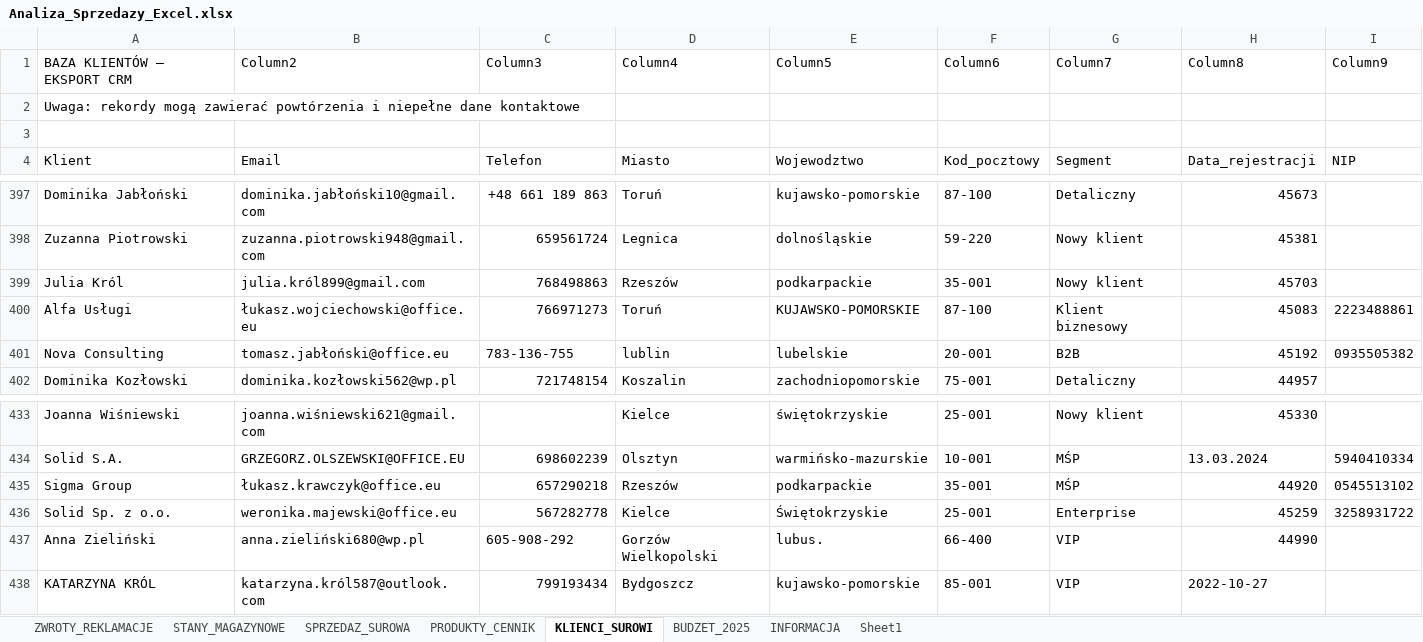
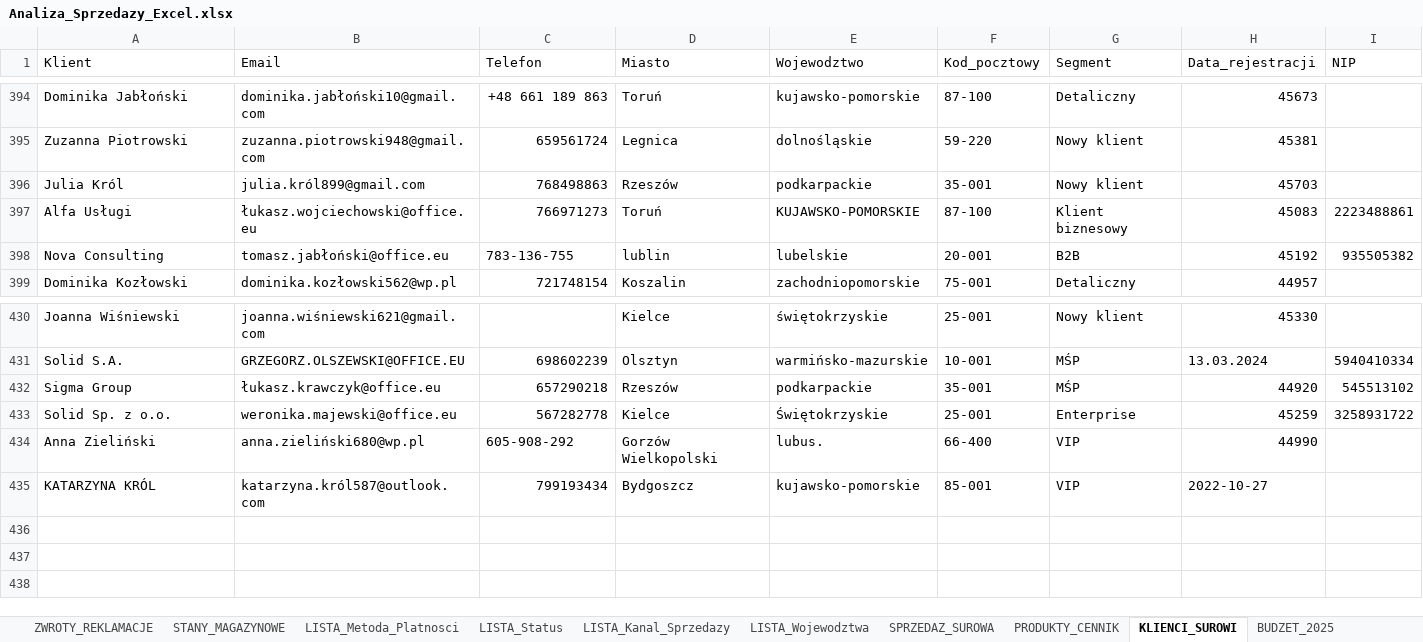
Before and after one commit to okowalczyk2727/Excel-Analysis-Dashboard, an Excel workbook: project/Analiza_Sprzedazy_Excel.xlsx, sheet KLIENCI_SUROWI, drawn as a sheet; only a part is shown, gaps mark what is left out; values as stored, in another font and other column widths than the file's, no cell formats; table styles not drawn; removed rows and columns are numbered as before the commit, all else as after; the diff covers the shown part only; the diff names each change by its address in the sheet, - before the commit and + after, or states it on an @@ line.

```diff
--- a/project/Analiza_Sprzedazy_Excel.xlsx (sheet KLIENCI_SUROWI)
+++ b/project/Analiza_Sprzedazy_Excel.xlsx (sheet KLIENCI_SUROWI)
+sheet tab: LISTA_Metoda_Platnosci
+sheet tab: LISTA_Status
+sheet tab: LISTA_Kanal_Sprzedazy
+sheet tab: LISTA_Wojewodztwa
-row 1: BAZA KLIENTÓW – EKSPORT CRM | Column2 | Column3 | Column4 | Column5 | Column6 | Column7 | Column8 | Column9
-row 2: Uwaga: rekordy mogą zawierać powtórzenia i niepełne dane kontaktowe
-row 3: (empty)
-I398 (NIP): 0935505382
+I398 (NIP): 935505382
-I432 (NIP): 0545513102
+I432 (NIP): 545513102
```
Also changed, not shown: 5 edited cells elsewhere in this sheet, sheet PRODUKTY_CENNIK, sheet Brudnopis, other sheet tabs, cell formats.
